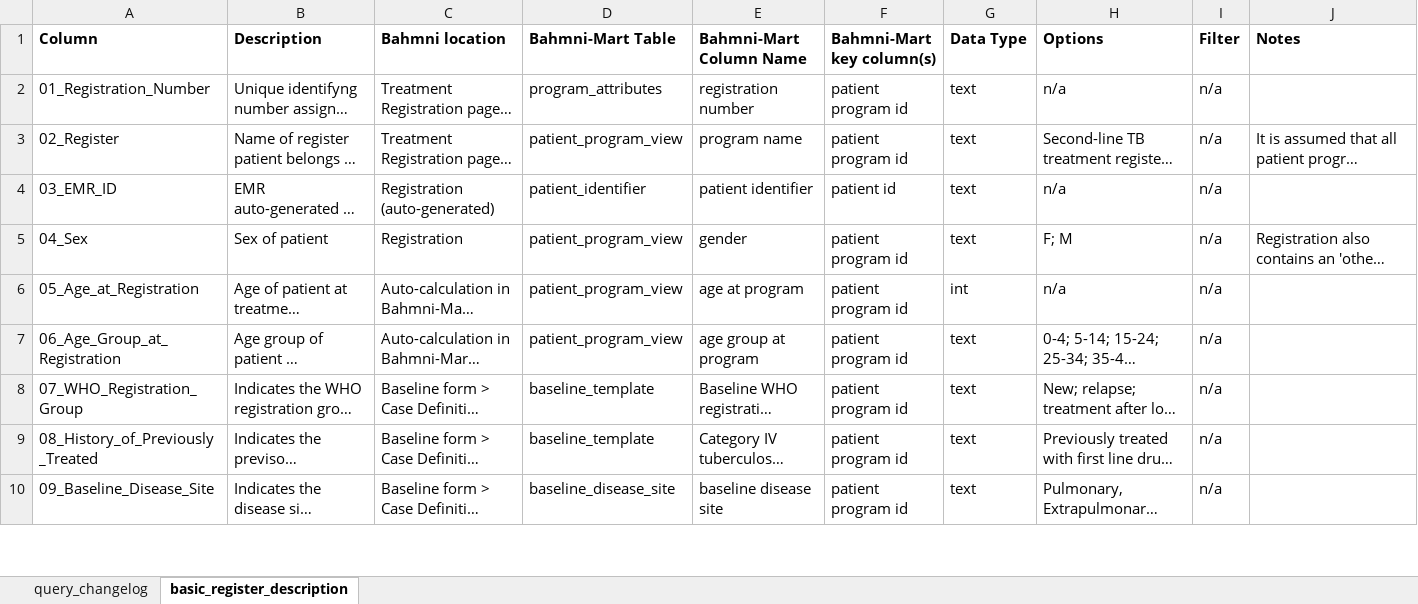
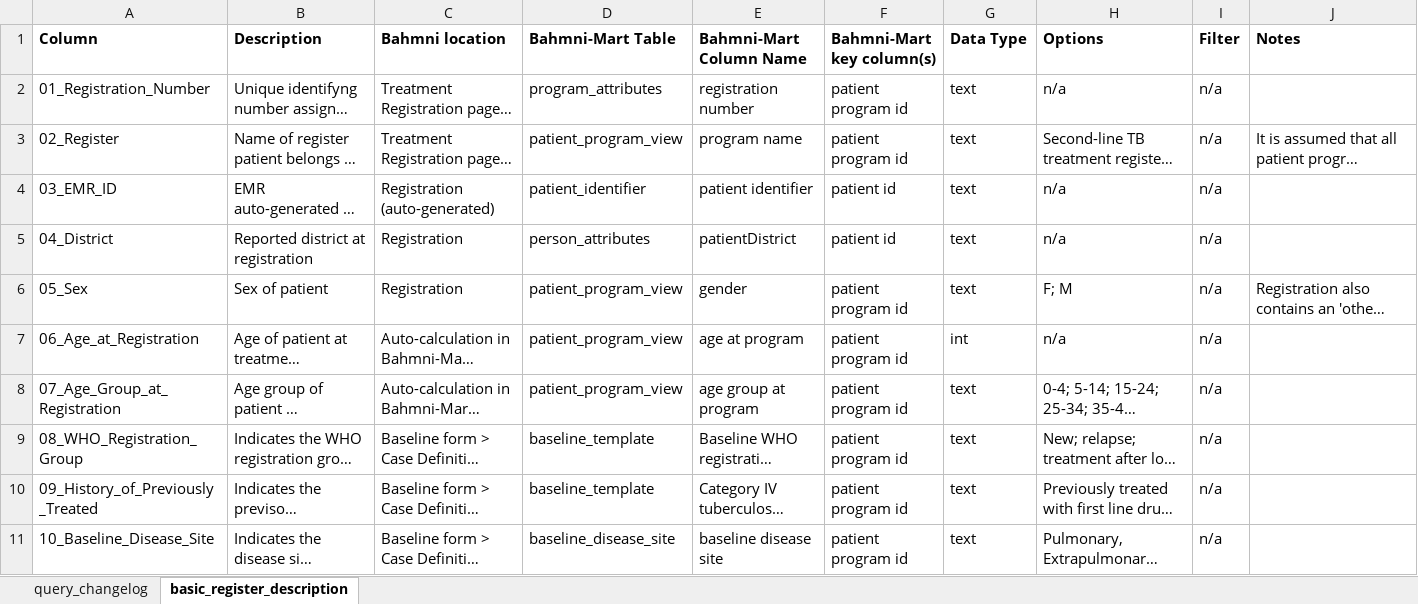
Before and after one commit to DWB-eHealth/mart-tbemr-query-library, an Excel workbook: PNG/tbemr_basicRegister_codebook_v1.2_png.xlsx, sheet basic_register_description, drawn as a sheet; only a part is shown; long unchanged cells end in …; values as stored, in another font and other column widths than the file's, no borders; addresses are those after the commit; the diff covers the shown part only; the diff names each change by its address in the sheet, - before the commit and + after, or states it on an @@ line.

Commit message:
Updates to sql and codebook to align versions across implementations

```diff
--- a/PNG/tbemr_basicRegister_codebook_v1.2_png.xlsx (sheet basic_register_description)
+++ b/PNG/tbemr_basicRegister_codebook_v1.2_png.xlsx (sheet basic_register_description)
+row 5: 04_District | Reported district at registration | Registration | person_attributes | patientDistrict | patient id | text | n/a | n/a
-A6 (Column): 04_Sex
+A6 (Column): 05_Sex
-A7 (Column): 05_Age_at_Registration
+A7 (Column): 06_Age_at_Registration
-A8 (Column): 06_Age_Group_at_Registration
+A8 (Column): 07_Age_Group_at_Registration
-A9 (Column): 07_WHO_Registration_Group
+A9 (Column): 08_WHO_Registration_Group
-A10 (Column): 08_History_of_Previously_Treated
+A10 (Column): 09_History_of_Previously_Treated
-A11 (Column): 09_Baseline_Disease_Site
+A11 (Column): 10_Baseline_Disease_Site
```
Also changed, not shown: 4 added rows and 58 edited cells elsewhere in this sheet, sheet query_changelog, 1 other file.
